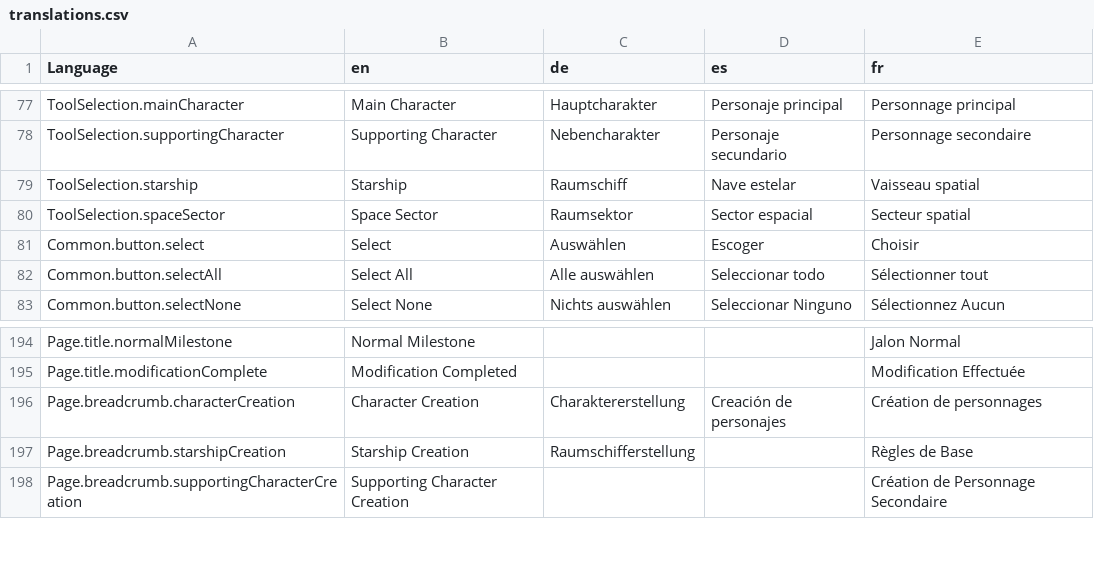
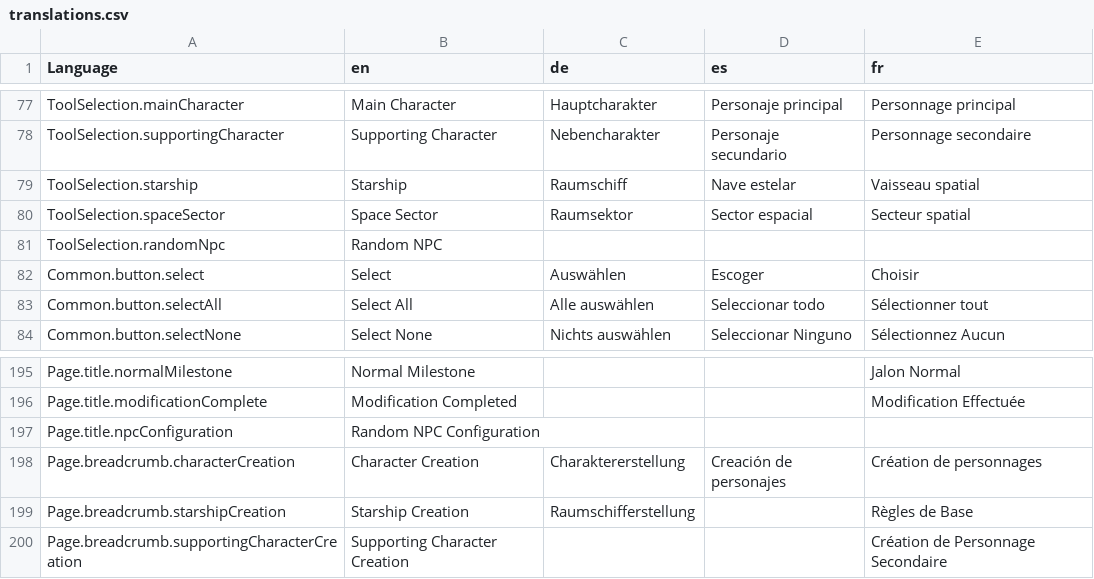
Before and after one commit to bcholmes/StarTrek2d20, a CSV file: translation/translations.csv, drawn as a sheet; only a part is shown, gaps mark what is left out; the diff names each change by its address in the sheet, - before the commit and + after, or states it on an @@ line.

Commit message:
Add more dynamically-loadable portions of the application; - build out the NPC generation tool

```diff
--- a/translation/translations.csv
+++ b/translation/translations.csv
+row 81: ToolSelection.randomNpc | Random NPC
+row 197: Page.title.npcConfiguration | Random NPC Configuration
```
Also changed, not shown: 22 other files.
